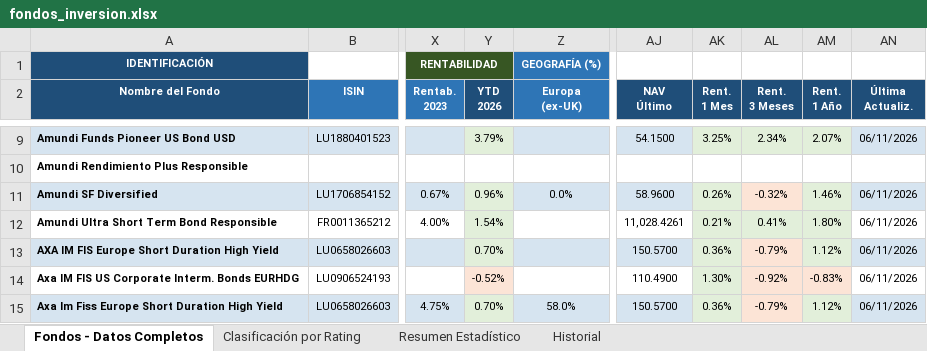
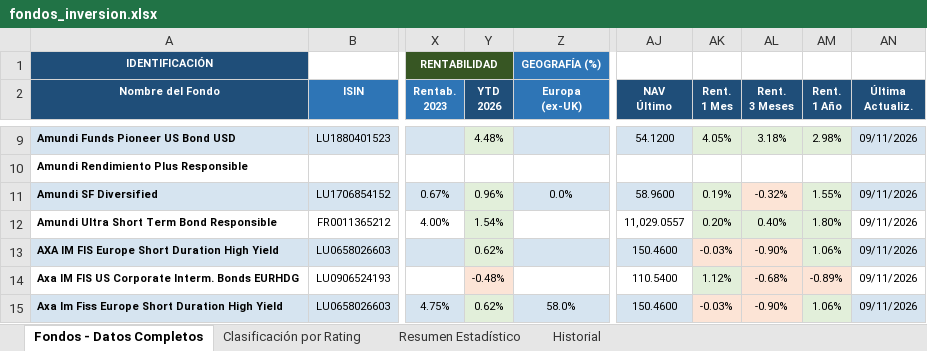
Before and after one commit to amoreno0771234/FONDOS-INVERSION, an Excel workbook: fondos_inversion.xlsx, sheet Fondos - Datos Completos, drawn as a sheet; only a part is shown, gaps mark what is left out; values as stored, in another font and other column widths than the file's, no borders; the diff covers the shown part only; the diff names each change by its address in the sheet, - before the commit and + after, or states it on an @@ line.

```diff
--- a/fondos_inversion.xlsx (sheet Fondos - Datos Completos)
+++ b/fondos_inversion.xlsx (sheet Fondos - Datos Completos)
-Y9 (YTD 2026): 3.79%
+Y9 (YTD 2026): 4.48%
-AJ9 (NAV Último): 54.1500
+AJ9 (NAV Último): 54.1200
-AK9 (Rent. 1 Mes): 3.25%
+AK9 (Rent. 1 Mes): 4.05%
-AL9 (Rent. 3 Meses): 2.34%
+AL9 (Rent. 3 Meses): 3.18%
-AM9 (Rent. 1 Año): 2.07%
+AM9 (Rent. 1 Año): 2.98%
-AN9 (Última Actualiz.): 06/11/2026
+AN9 (Última Actualiz.): 09/11/2026
-AK11 (Rent. 1 Mes): 0.26%
+AK11 (Rent. 1 Mes): 0.19%
-AM11 (Rent. 1 Año): 1.46%
+AM11 (Rent. 1 Año): 1.55%
-AN11:AN15 (Última Actualiz.): 06/11/2026
+AN11:AN15 (Última Actualiz.): 09/11/2026
-AJ12 (NAV Último): 11,028.4261
+AJ12 (NAV Último): 11,029.0557
-AK12 (Rent. 1 Mes): 0.21%
+AK12 (Rent. 1 Mes): 0.20%
-AL12 (Rent. 3 Meses): 0.41%
+AL12 (Rent. 3 Meses): 0.40%
-Y13 (YTD 2026): 0.70%
+Y13 (YTD 2026): 0.62%
-AJ13 (NAV Último): 150.5700
+AJ13 (NAV Último): 150.4600
-AK13 (Rent. 1 Mes): 0.36%
+AK13 (Rent. 1 Mes): -0.03%
-AK13 fill: #E2EFDA
+AK13 fill: #FCE4D6
-AL13 (Rent. 3 Meses): -0.79%
+AL13 (Rent. 3 Meses): -0.90%
-AM13 (Rent. 1 Año): 1.12%
+AM13 (Rent. 1 Año): 1.06%
-Y14 (YTD 2026): -0.52%
+Y14 (YTD 2026): -0.48%
-AJ14 (NAV Último): 110.4900
+AJ14 (NAV Último): 110.5400
-AK14 (Rent. 1 Mes): 1.30%
+AK14 (Rent. 1 Mes): 1.12%
-AL14 (Rent. 3 Meses): -0.92%
+AL14 (Rent. 3 Meses): -0.68%
-AM14 (Rent. 1 Año): -0.83%
+AM14 (Rent. 1 Año): -0.89%
-Y15 (YTD 2026): 0.70%
+Y15 (YTD 2026): 0.62%
-AJ15 (NAV Último): 150.5700
+AJ15 (NAV Último): 150.4600
-AK15 (Rent. 1 Mes): 0.36%
+AK15 (Rent. 1 Mes): -0.03%
-AK15 fill: #E2EFDA
+AK15 fill: #FCE4D6
-AL15 (Rent. 3 Meses): -0.79%
+AL15 (Rent. 3 Meses): -0.90%
-AM15 (Rent. 1 Año): 1.12%
+AM15 (Rent. 1 Año): 1.06%
```
Also changed, not shown: 173 edited cells and cell formats elsewhere in this sheet, sheet Historial.
